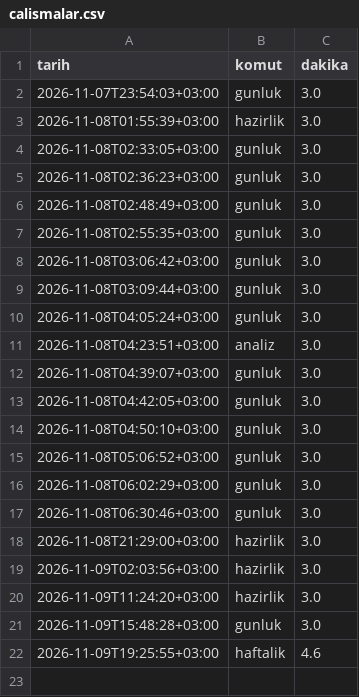
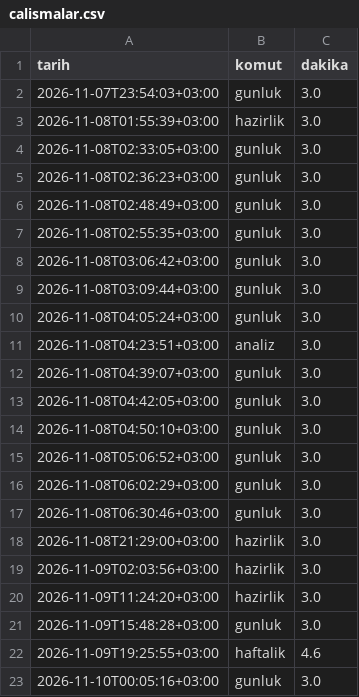
Before and after one commit to ScorpDasy/Llama, a CSV file: veri/kanallar/ana/calismalar.csv, drawn as a sheet; the diff names each change by its address in the sheet, - before the commit and + after, or states it on an @@ line.

```diff
--- a/veri/kanallar/ana/calismalar.csv
+++ b/veri/kanallar/ana/calismalar.csv
+row 23: 2026-11-10T00:05:16+03:00 | gunluk | 3.0
```
